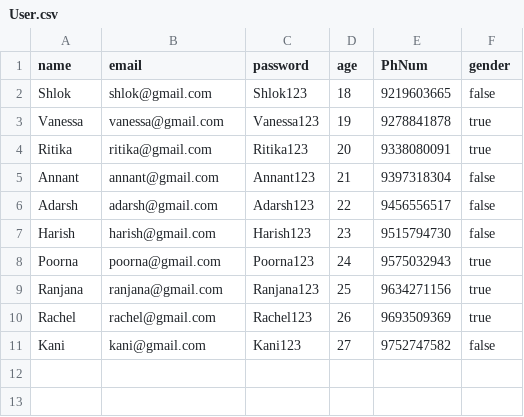
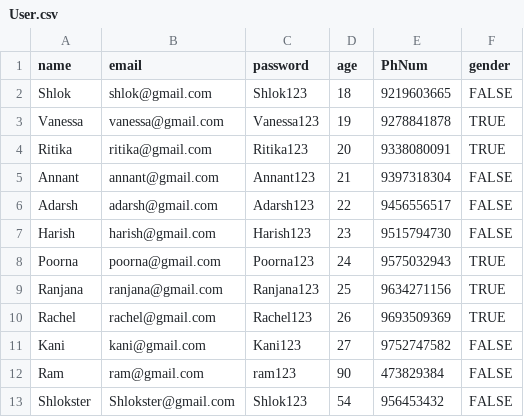
Before and after one commit to shlokster/Cab-Management-System, a CSV file: User.csv, drawn as a sheet.

```diff
--- a/User.csv
+++ b/User.csv
@@ -1,11 +1,13 @@
 name,email,password,age,PhNum,gender
-Shlok,shlok@gmail.com,Shlok123,18,9219603665,false
-Vanessa,vanessa@gmail.com,Vanessa123,19,9278841878,true
-Ritika,ritika@gmail.com,Ritika123,20,9338080091,true
-Annant,annant@gmail.com,Annant123,21,9397318304,false
-Adarsh,adarsh@gmail.com,Adarsh123,22,9456556517,false
-Harish,harish@gmail.com,Harish123,23,9515794730,false
-Poorna,poorna@gmail.com,Poorna123,24,9575032943,true
-Ranjana,ranjana@gmail.com,Ranjana123,25,9634271156,true
-Rachel,rachel@gmail.com,Rachel123,26,9693509369,true
-Kani,kani@gmail.com,Kani123,27,9752747582,false
+Shlok,shlok@gmail.com,Shlok123,18,9219603665,FALSE
+Vanessa,vanessa@gmail.com,Vanessa123,19,9278841878,TRUE
+Ritika,ritika@gmail.com,Ritika123,20,9338080091,TRUE
+Annant,annant@gmail.com,Annant123,21,9397318304,FALSE
+Adarsh,adarsh@gmail.com,Adarsh123,22,9456556517,FALSE
+Harish,harish@gmail.com,Harish123,23,9515794730,FALSE
+Poorna,poorna@gmail.com,Poorna123,24,9575032943,TRUE
+Ranjana,ranjana@gmail.com,Ranjana123,25,9634271156,TRUE
+Rachel,rachel@gmail.com,Rachel123,26,9693509369,TRUE
+Kani,kani@gmail.com,Kani123,27,9752747582,FALSE
+Ram,ram@gmail.com,ram123,90,473829384,FALSE
+Shlokster,Shlokster@gmail.com,Shlok123,54,956453432,FALSE
```
Also changed, not shown: Driver.csv, 8 other files.
